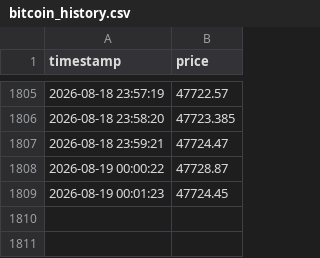
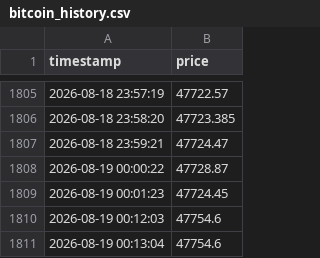
Before and after one commit to ja1g/Sentinel-AI, a CSV file: bitcoin_history.csv, drawn as a sheet; only a part is shown, gaps mark what is left out; the diff names each change by its address in the sheet, - before the commit and + after, or states it on an @@ line.

Commit message:
Fix historical price movement detection

```diff
--- a/bitcoin_history.csv
+++ b/bitcoin_history.csv
+row 1810: 2026-08-19 00:12:03 | 47754.6
+row 1811: 2026-08-19 00:13:04 | 47754.6
```
Also changed, not shown: 1 other file.
